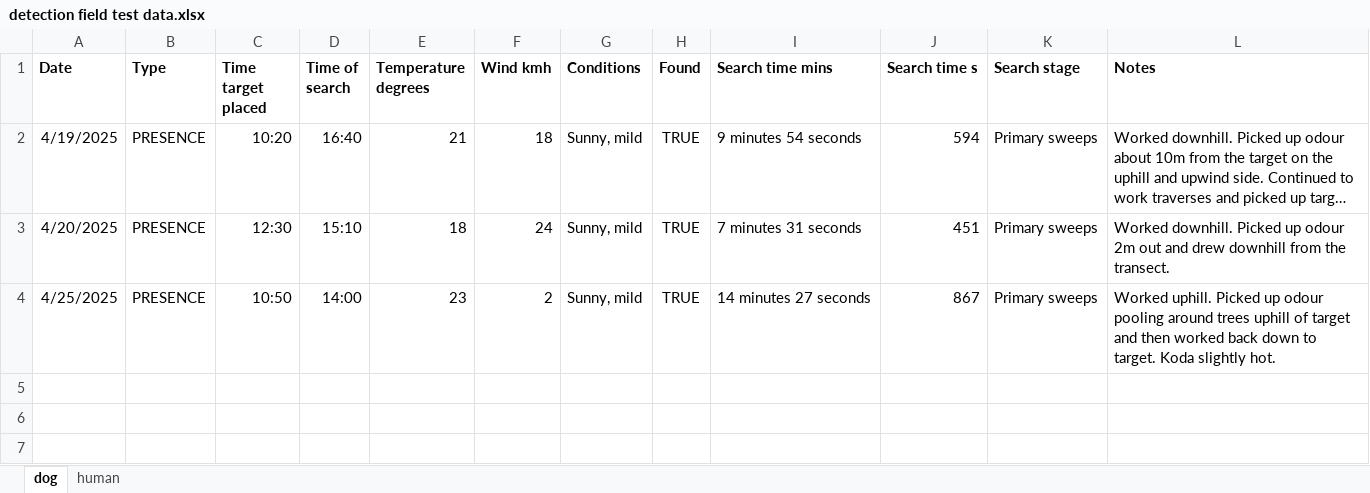
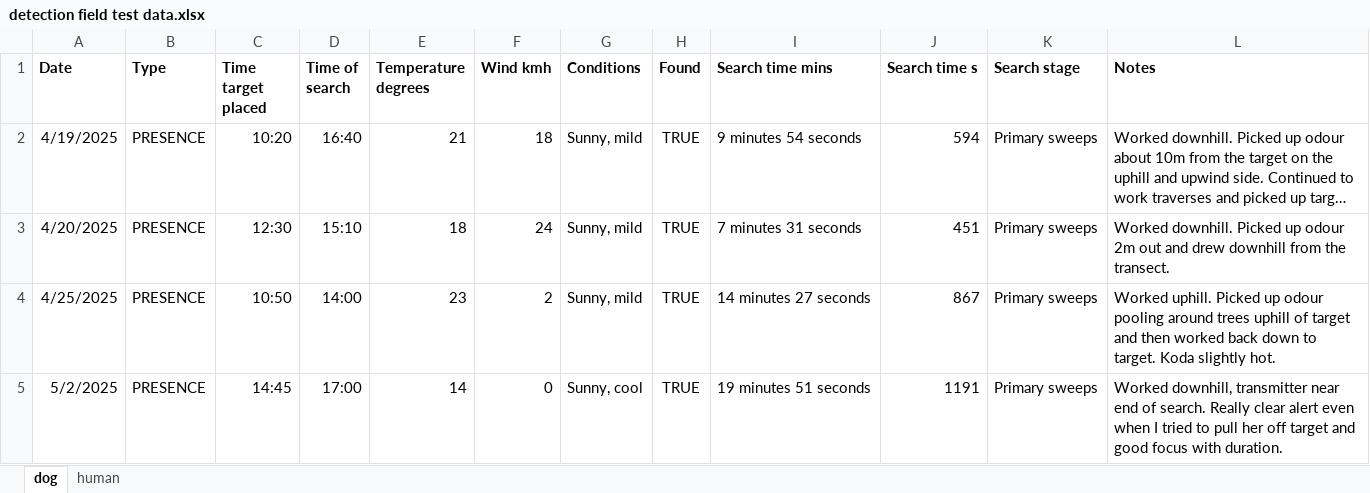
Before and after one commit to coexistence-conservation-lab/detection-dog, an Excel workbook: detection field test data.xlsx, sheet dog, drawn as a sheet; long unchanged cells end in …; values as stored, in another font and other column widths than the file's, no borders; the diff names each change by its address in the sheet, - before the commit and + after, or states it on an @@ line.

Commit message:
Update detection field test data.xlsx

```diff
--- a/detection field test data.xlsx (sheet dog)
+++ b/detection field test data.xlsx (sheet dog)
+row 5: 5/2/2025 | PRESENCE | 14:45 | 17:00 | 14 | 0 | Sunny, cool | TRUE | 19 minutes 51 seconds | 1191 | Primary sweeps | Worked downhill, transmitter near end of search. Really clear alert even when I tried to pull her off target and good focus with duration.
```
Also changed, not shown: sheet human.
